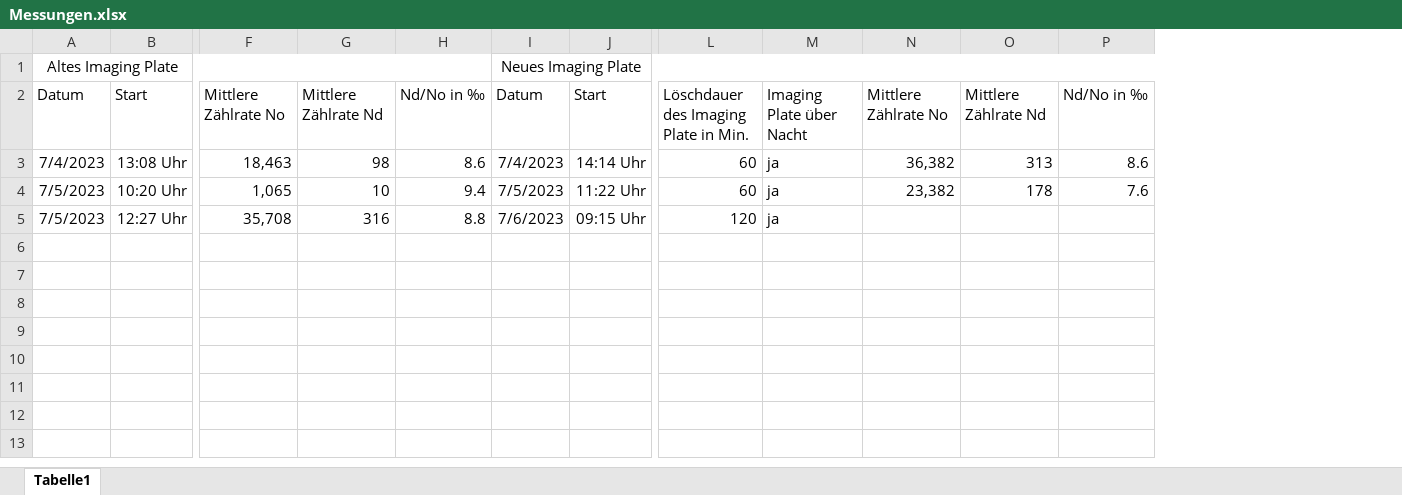
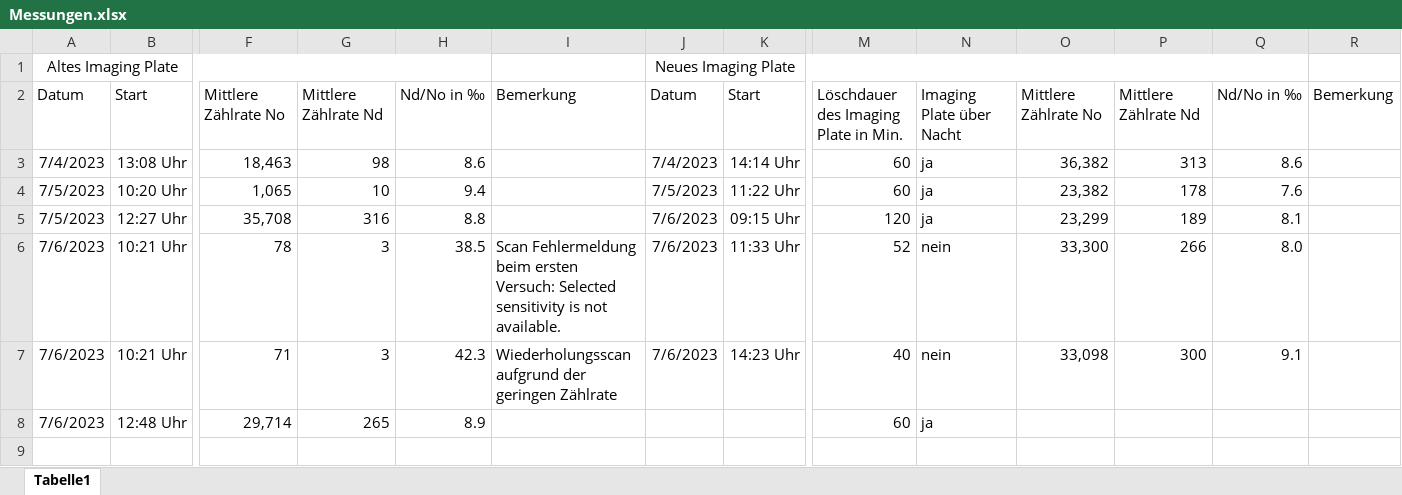
Before and after one commit to chlostos/Projektarbeit_Neutronenradiographie, an Excel workbook: Messungen.xlsx, sheet Tabelle1, drawn as a sheet; only a part is shown, gaps mark what is left out; values as stored, in another font and other column widths than the file's, no borders; addresses are those after the commit; rows hold the shown columns only; the diff names each change by its address in the sheet, - before the commit and + after, or states it on an @@ line.

Commit message:
+) Measurements from 06.07.23

```diff
--- a/Messungen.xlsx (sheet Tabelle1)
+++ b/Messungen.xlsx (sheet Tabelle1)
+column I, row 2: Bemerkung
+column R, row 2: Bemerkung
-O5: (empty)
+O5: 23,299
-P5: (empty)
+P5: 189
-Q5: (empty)
+Q5: 8.1
+row 6: 7/6/2023 | 10:21 Uhr | 78 | 3 | 38.5 | Scan Fehlermeldung beim ersten Versuch: Selected sensitivity is not available. | 7/6/2023 | 11:33 Uhr | 52 | nein | 33,300 | 266 | 8.0
+row 7: 7/6/2023 | 10:21 Uhr | 71 | 3 | 42.3 | Wiederholungsscan aufgrund der geringen Zählrate | 7/6/2023 | 14:23 Uhr | 40 | nein | 33,098 | 300 | 9.1
+row 8: 7/6/2023 | 12:48 Uhr | 29,714 | 265 | 8.9 |  |  |  | 60 | ja
+row 9: (empty)
```
Also changed, not shown: formulas that keep their value.
